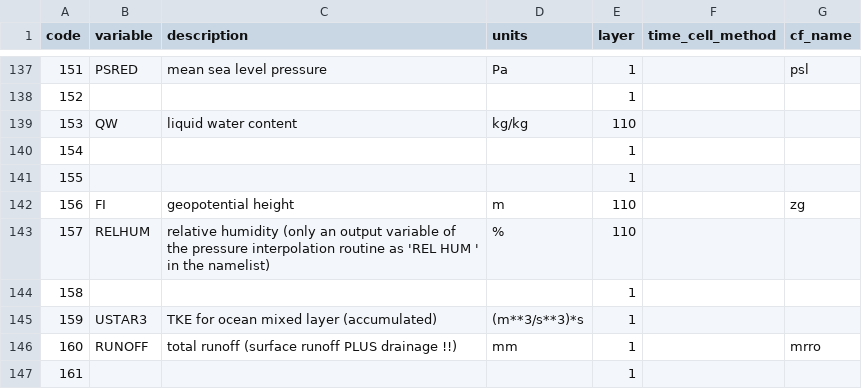
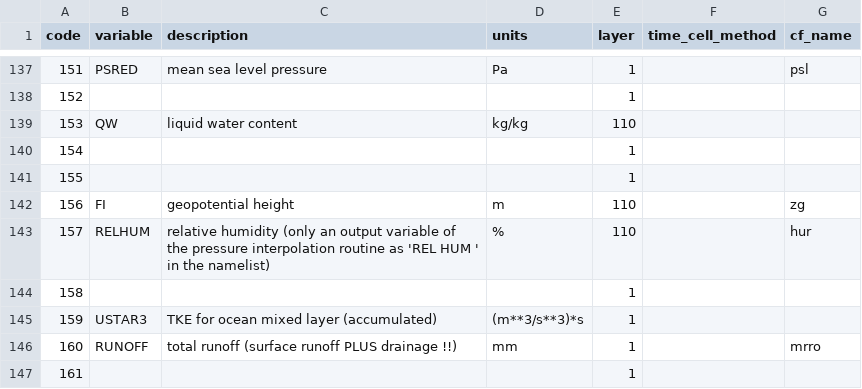
Before and after one commit to remo-rcm/tables, a CSV file: code-list/code-list.csv, drawn as a sheet; only a part is shown, gaps mark what is left out.

Commit message:
Update code-list.csv

```diff
--- a/code-list/code-list.csv
+++ b/code-list/code-list.csv
@@ -142,3 +142,3 @@ code,variable,description,units,layer,time_cell_method,cf_name
 156,FI,geopotential height,m,110,,zg
-157,RELHUM,relative humidity (only an output variable of the pressure interpolation routine as 'REL HUM ' in the namelist),%,110,,
+157,RELHUM,relative humidity (only an output variable of the pressure interpolation routine as 'REL HUM ' in the namelist),%,110,,hur
 158,,,,1,,
```
